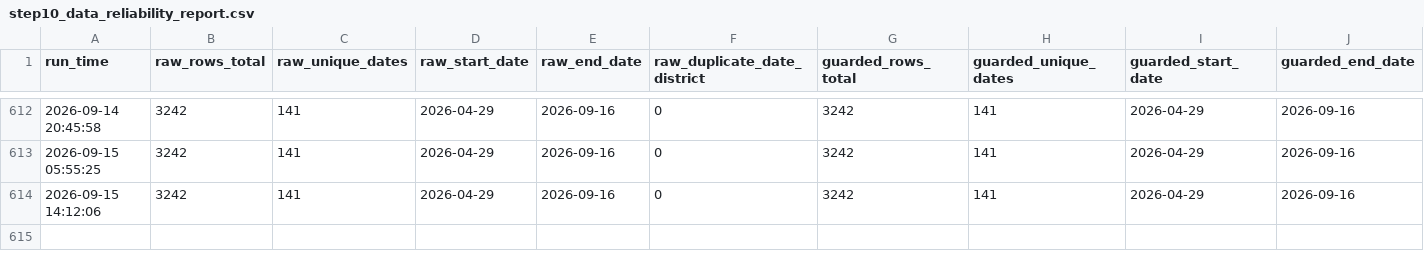
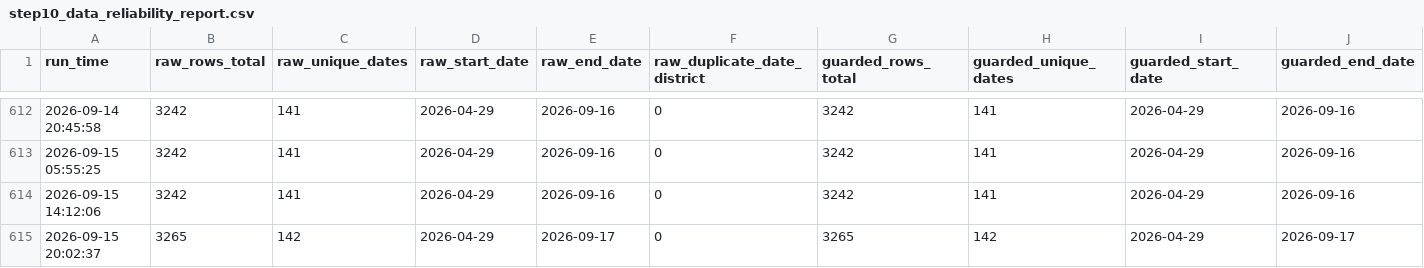
Before and after one commit to chetanvedi0401-svg/heatpulse-rajasthan, a CSV file: docs/step10_data_reliability_report.csv, drawn as a sheet; only a part is shown, gaps mark what is left out; rows hold the shown columns only; the diff names each change by its address in the sheet, - before the commit and + after, or states it on an @@ line.

```diff
--- a/docs/step10_data_reliability_report.csv
+++ b/docs/step10_data_reliability_report.csv
+row 615: 2026-09-15 20:02:37 | 3265 | 142 | 2026-04-29 | 2026-09-17 | 0 | 3265 | 142 | 2026-04-29 | 2026-09-17
```
Also changed, not shown: docs/step10_api_quality_gate_report.csv, outputs/api_daily_top10_guarded.csv, 6 other files.
